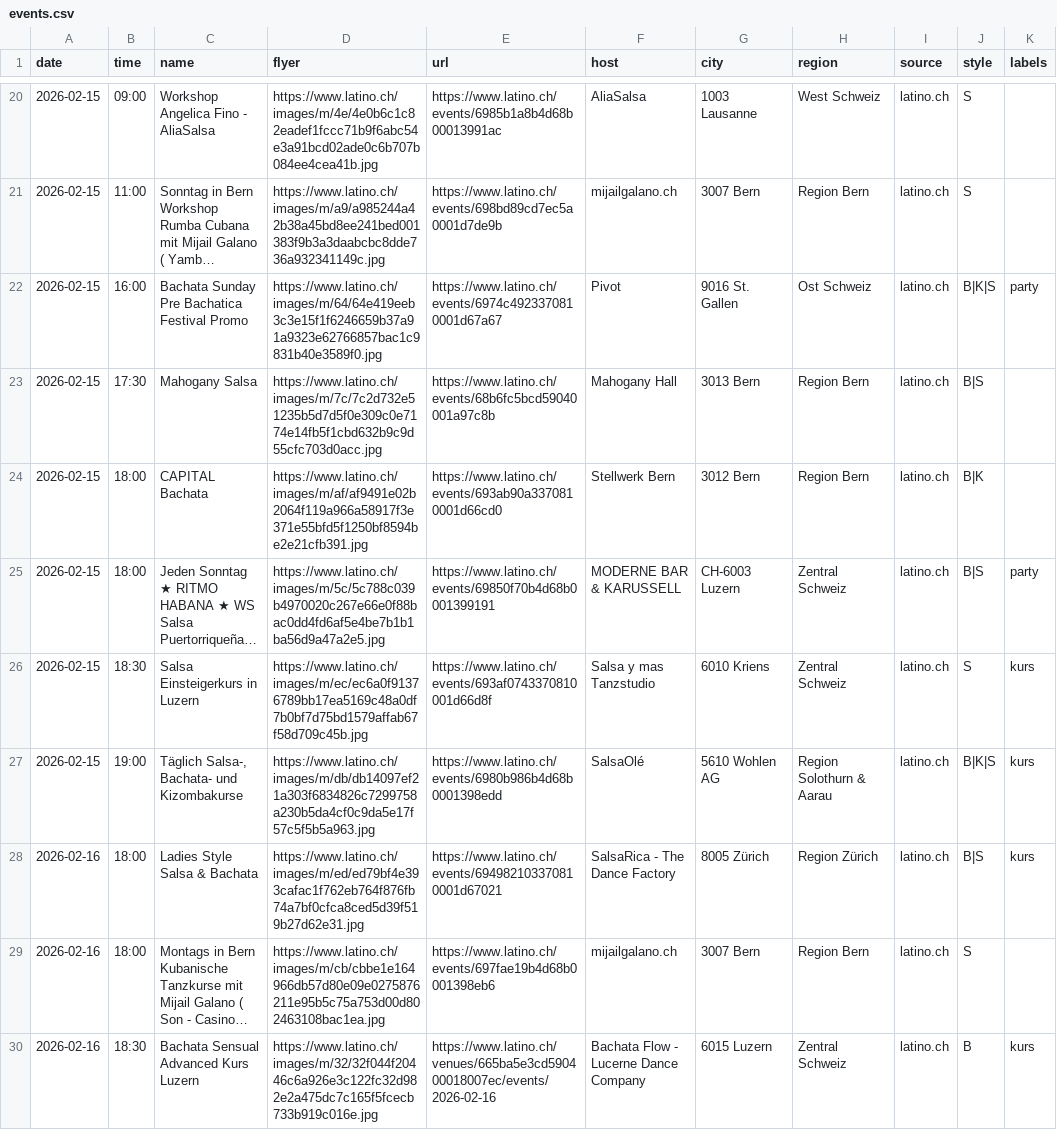
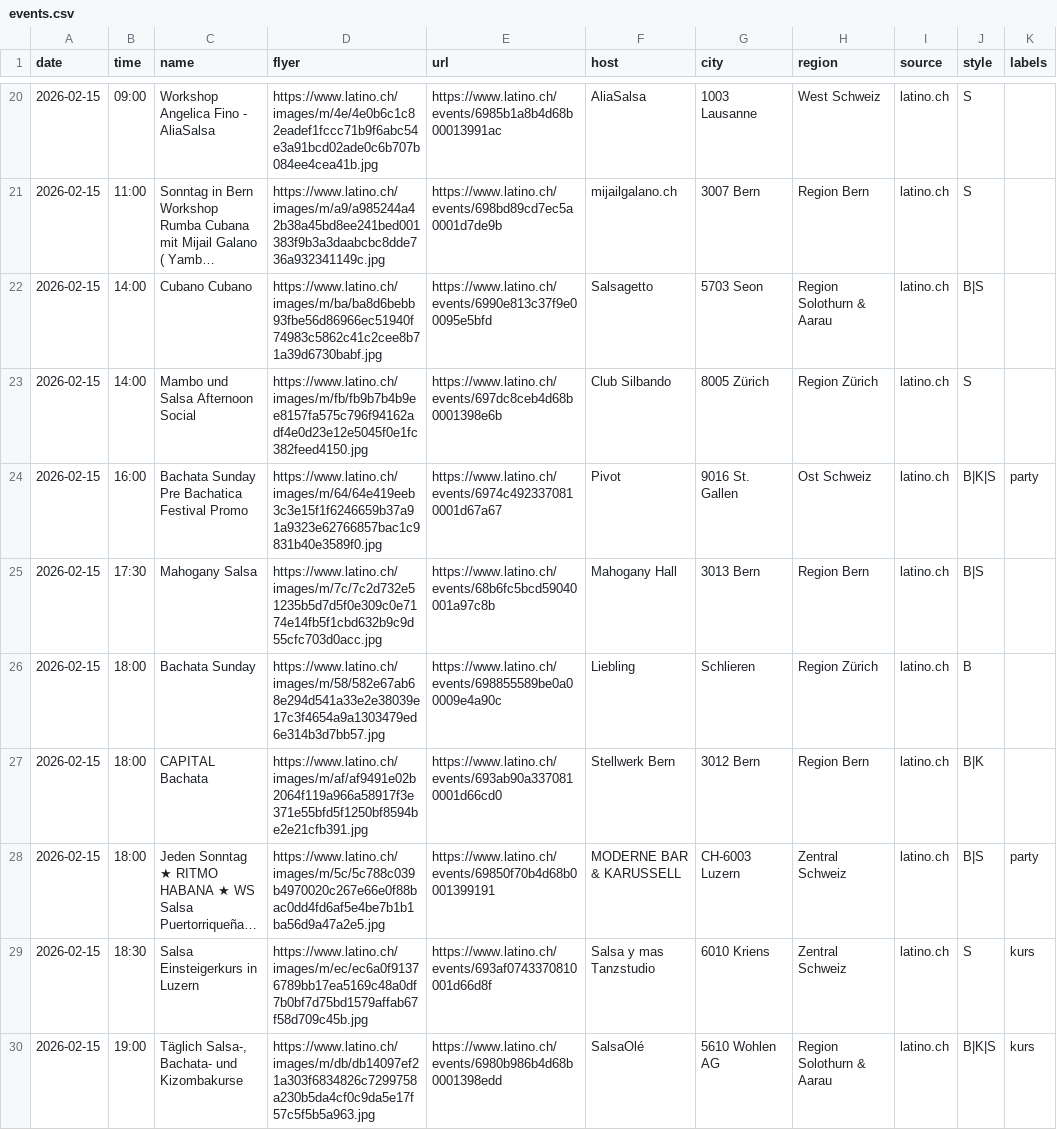
Before and after one commit to aendu/latin-events-be, a CSV file: public/events.csv, drawn as a sheet; only a part is shown, gaps mark what is left out; the shorter side is filled out with more unchanged rows; long unchanged cells end in …; the diff covers the shown part only; the diff names each change by its address in the sheet, - before the commit and + after, or states it on an @@ line.

```diff
--- a/public/events.csv
+++ b/public/events.csv
+row 22: 2026-02-15 | 14:00 | Cubano Cubano | https://www.latino.ch/images/m/ba/ba8d6bebb93fbe56d86966ec51940f74983c5862c41c2cee8b71a39d6730babf.jpg | https://www.latino.ch/events/6990e813c37f9e00095e5bfd | Salsagetto | 5703 Seon | Region Solothurn & Aarau | latino.ch | B|S
+row 23: 2026-02-15 | 14:00 | Mambo und Salsa Afternoon Social | https://www.latino.ch/images/m/fb/fb9b7b4b9ee8157fa575c796f94162adf4e0d23e12e5045f0e1fc382feed4150.jpg | https://www.latino.ch/events/697dc8ceb4d68b0001398e6b | Club Silbando | 8005 Zürich | Region Zürich | latino.ch | S
+row 26: 2026-02-15 | 18:00 | Bachata Sunday | https://www.latino.ch/images/m/58/582e67ab68e294d541a33e2e38039e17c3f4654a9a1303479ed6e314b3d7bb57.jpg | https://www.latino.ch/events/698855589be0a00009e4a90c | Liebling | Schlieren | Region Zürich | latino.ch | B
```
Also changed, not shown: 3 added rows and 1 removed row elsewhere in this file.
